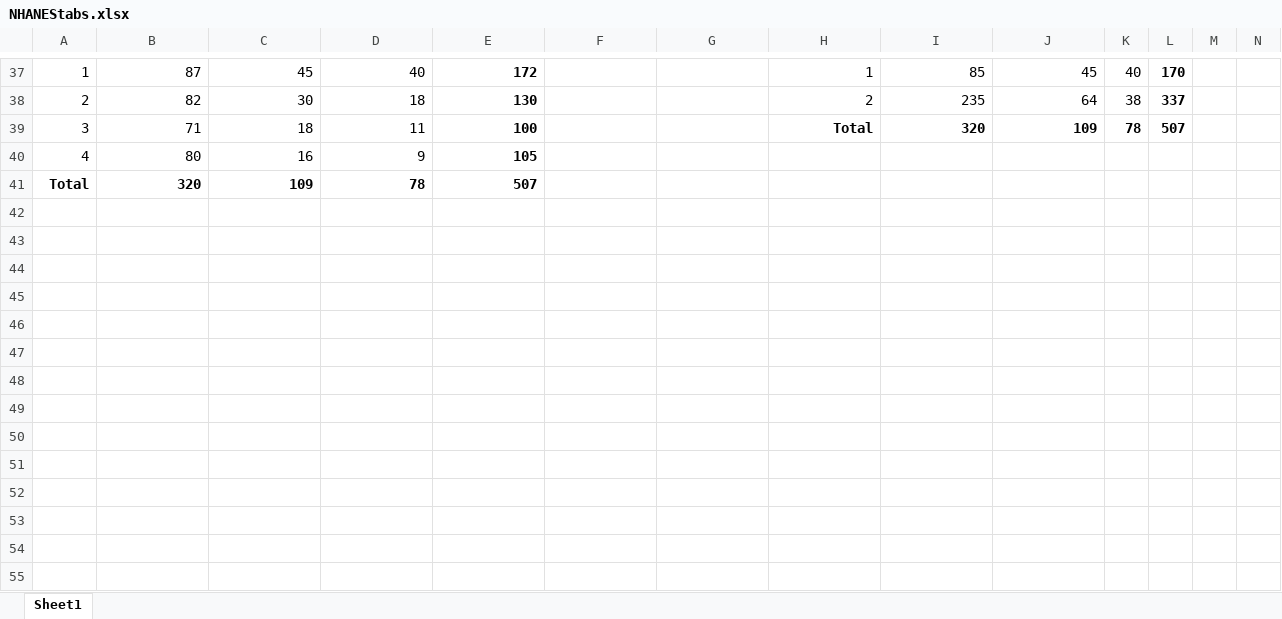
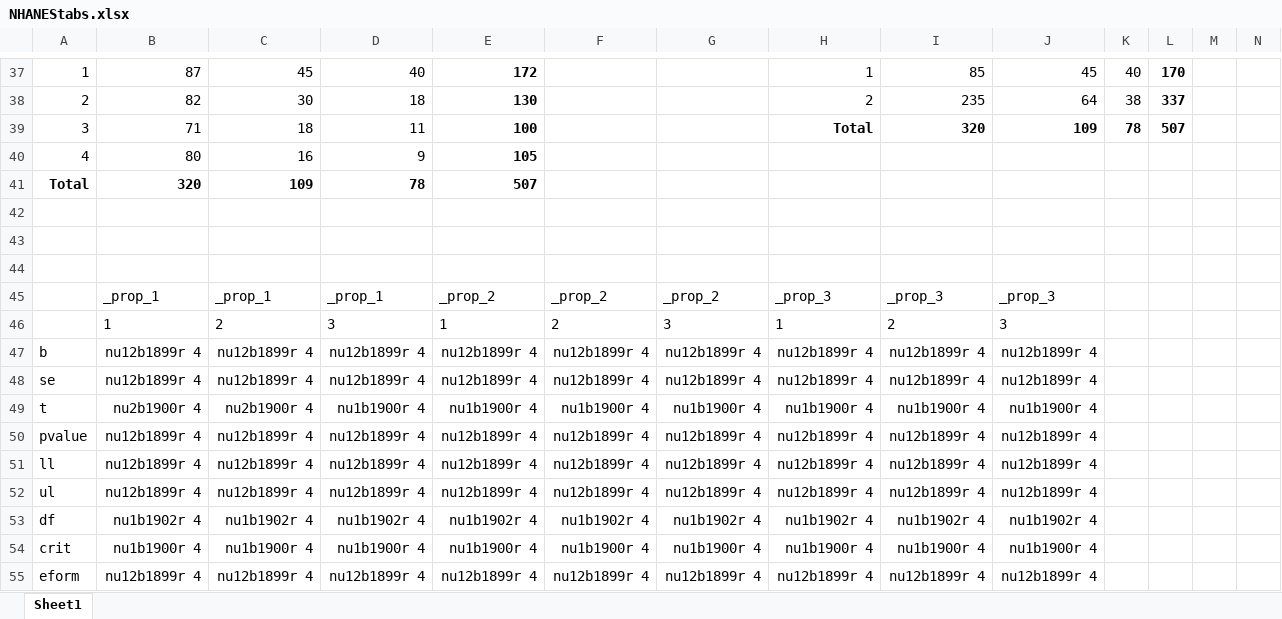
Before and after one commit to ariadnerivera/SexBeh_repo, an Excel workbook: results/NHANEStabs.xlsx, sheet Sheet1, drawn as a sheet; only a part is shown, gaps mark what is left out; values as stored, in another font and other column widths than the file's, no borders; rows hold the shown columns only; the diff covers the shown part only; the diff names each change by its address in the sheet, - before the commit and + after, or states it on an @@ line.

```diff
--- a/results/NHANEStabs.xlsx (sheet Sheet1)
+++ b/results/NHANEStabs.xlsx (sheet Sheet1)
+row 43: (empty)
+row 44: (empty)
+row 45:  | _prop_1 | _prop_1 | _prop_1 | _prop_2 | _prop_2 | _prop_2 | _prop_3 | _prop_3 | _prop_3
+row 46:  | 1 | 2 | 3 | 1 | 2 | 3 | 1 | 2 | 3
+row 47: b | nu12b1899r 4 | nu12b1899r 4 | nu12b1899r 4 | nu12b1899r 4 | nu12b1899r 4 | nu12b1899r 4 | nu12b1899r 4 | nu12b1899r 4 | nu12b1899r 4
+row 48: se | nu12b1899r 4 | nu12b1899r 4 | nu12b1899r 4 | nu12b1899r 4 | nu12b1899r 4 | nu12b1899r 4 | nu12b1899r 4 | nu12b1899r 4 | nu12b1899r 4
+row 49: t | nu2b1900r 4 | nu2b1900r 4 | nu1b1900r 4 | nu1b1900r 4 | nu1b1900r 4 | nu1b1900r 4 | nu1b1900r 4 | nu1b1900r 4 | nu1b1900r 4
+row 50: pvalue | nu12b1899r 4 | nu12b1899r 4 | nu12b1899r 4 | nu12b1899r 4 | nu12b1899r 4 | nu12b1899r 4 | nu12b1899r 4 | nu12b1899r 4 | nu12b1899r 4
+row 51: ll | nu12b1899r 4 | nu12b1899r 4 | nu12b1899r 4 | nu12b1899r 4 | nu12b1899r 4 | nu12b1899r 4 | nu12b1899r 4 | nu12b1899r 4 | nu12b1899r 4
+row 52: ul | nu12b1899r 4 | nu12b1899r 4 | nu12b1899r 4 | nu12b1899r 4 | nu12b1899r 4 | nu12b1899r 4 | nu12b1899r 4 | nu12b1899r 4 | nu12b1899r 4
+row 53: df | nu1b1902r 4 | nu1b1902r 4 | nu1b1902r 4 | nu1b1902r 4 | nu1b1902r 4 | nu1b1902r 4 | nu1b1902r 4 | nu1b1902r 4 | nu1b1902r 4
+row 54: crit | nu1b1900r 4 | nu1b1900r 4 | nu1b1900r 4 | nu1b1900r 4 | nu1b1900r 4 | nu1b1900r 4 | nu1b1900r 4 | nu1b1900r 4 | nu1b1900r 4
+row 55: eform | nu12b1899r 4 | nu12b1899r 4 | nu12b1899r 4 | nu12b1899r 4 | nu12b1899r 4 | nu12b1899r 4 | nu12b1899r 4 | nu12b1899r 4 | nu12b1899r 4
```
Also changed, not shown: 4 added rows, 4 removed rows and 20 edited cells elsewhere in this sheet, results/NHANES.xlsx, 6 other files.
